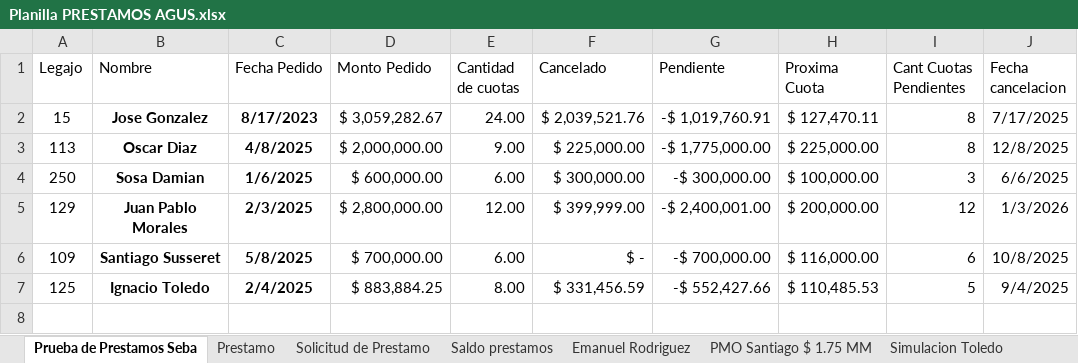
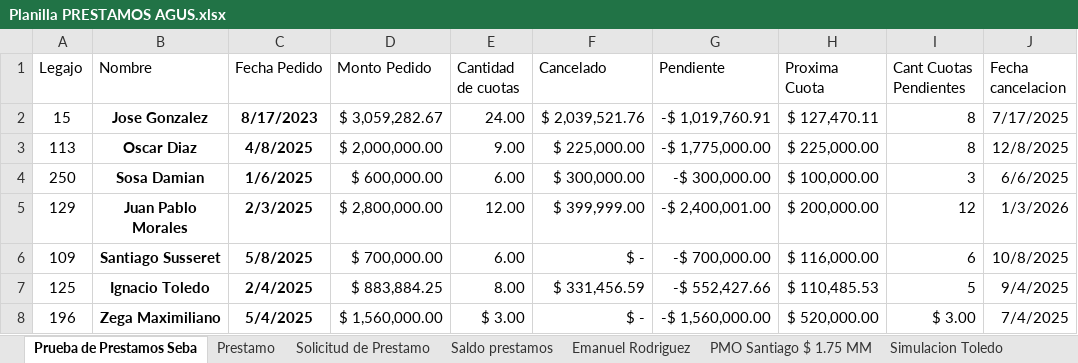
Before and after one commit to Nutralmix/Whatsapp-Bot, an Excel workbook: Legajos y Prestamos/Planilla PRESTAMOS AGUS.xlsx, sheet Prueba de Prestamos Seba, drawn as a sheet; values as stored, in another font and other column widths than the file's, no borders; conditional formats not drawn; the diff names each change by its address in the sheet, - before the commit and + after, or states it on an @@ line.

Commit message:
Actualizao prestamos

```diff
--- a/Legajos y Prestamos/Planilla PRESTAMOS AGUS.xlsx (sheet Prueba de Prestamos Seba)
+++ b/Legajos y Prestamos/Planilla PRESTAMOS AGUS.xlsx (sheet Prueba de Prestamos Seba)
+row 8: 196 | Zega Maximiliano | 5/4/2025 | $ 1,560,000.00 | $ 3.00 | $ - | -$ 1,560,000.00 | $ 520,000.00 | $ 3.00 | 7/4/2025
```
Also changed, not shown: 3 other files.
